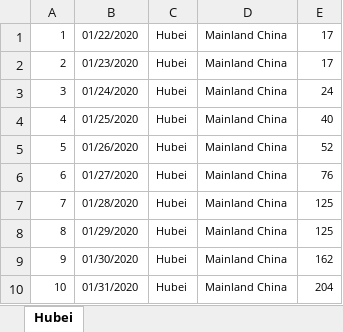
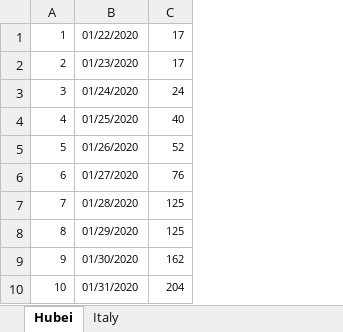
Before and after one commit to lbusoni/epidemic_models, an Excel workbook: epidemic_models/data/covid_19_data.xlsx, sheet Hubei, drawn as a sheet; only a part is shown; values as stored, in another font and other column widths than the file's, no borders; the diff names each change by its address in the sheet, - before the commit and + after, or states it on an @@ line.

```diff
--- a/epidemic_models/data/covid_19_data.xlsx (sheet Hubei)
+++ b/epidemic_models/data/covid_19_data.xlsx (sheet Hubei)
+sheet tab: Italy
-column C, rows 1-10: all Hubei
-column D, rows 1-10: all Mainland China
```
